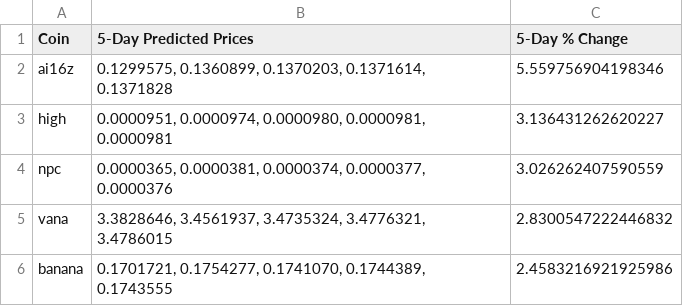
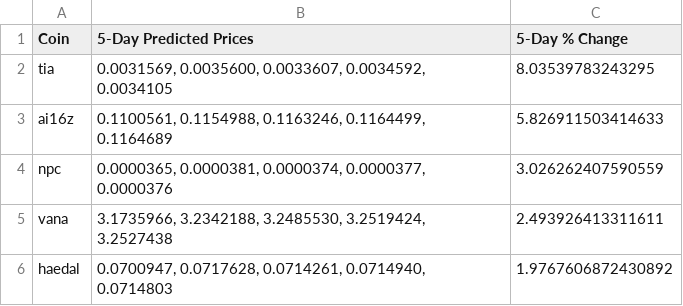
Before and after one commit to tamonashroy/price-prediction-app, a CSV file: top5_coinswitch_5day_predictions.csv, drawn as a sheet.

```diff
--- a/top5_coinswitch_5day_predictions.csv
+++ b/top5_coinswitch_5day_predictions.csv
@@ -1,6 +1,6 @@
 Coin,5-Day Predicted Prices,5-Day % Change
-ai16z,"0.1299575, 0.1360899, 0.1370203, 0.1371614, 0.1371828",5.559756904198346
-high,"0.0000951, 0.0000974, 0.0000980, 0.0000981, 0.0000981",3.136431262620227
+tia,"0.0031569, 0.0035600, 0.0033607, 0.0034592, 0.0034105",8.03539783243295
+ai16z,"0.1100561, 0.1154988, 0.1163246, 0.1164499, 0.1164689",5.826911503414633
 npc,"0.0000365, 0.0000381, 0.0000374, 0.0000377, 0.0000376",3.026262407590559
-vana,"3.3828646, 3.4561937, 3.4735324, 3.4776321, 3.4786015",2.8300547222446832
-banana,"0.1701721, 0.1754277, 0.1741070, 0.1744389, 0.1743555",2.4583216921925986
+vana,"3.1735966, 3.2342188, 3.2485530, 3.2519424, 3.2527438",2.493926413311611
+haedal,"0.0700947, 0.0717628, 0.0714261, 0.0714940, 0.0714803",1.9767606872430892
```
Also changed, not shown: batch_5day_predictions.csv, batch_last5_actual_vs_predicted.csv, 2 other files.
